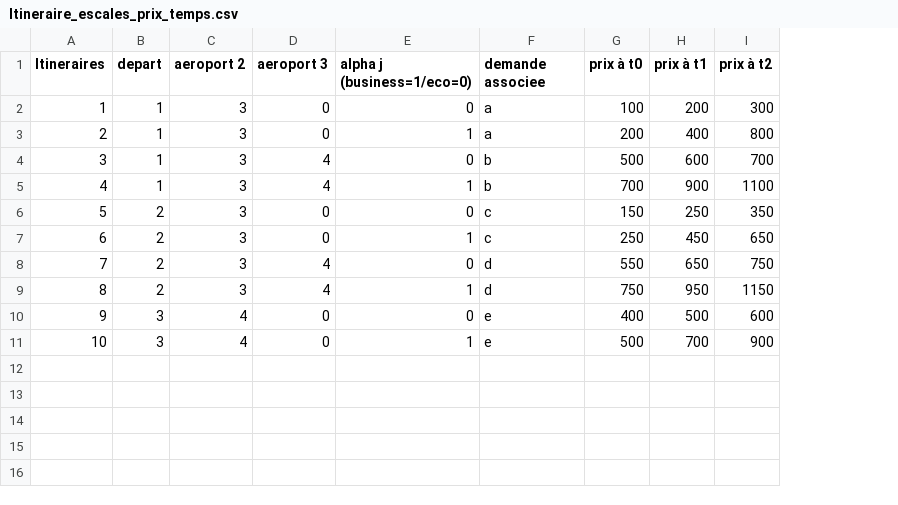
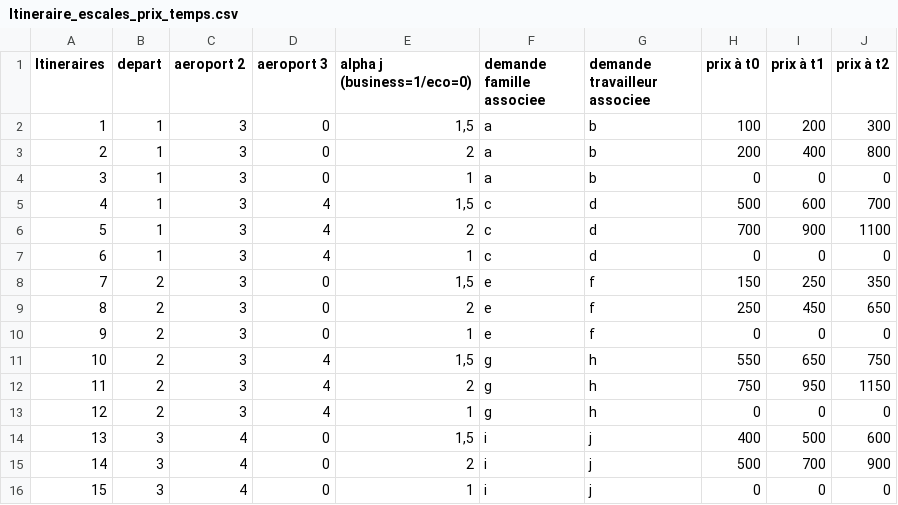
Before and after one commit to JulienKhlt/ProjetDepartement, a CSV file: Itineraire_escales_prix_temps.csv, drawn as a sheet; addresses are those after the commit; the diff names each change by its address in the sheet, - before the commit and + after, or states it on an @@ line.

Commit message:
pour 3 pas de temps avec l'it. 'ne pas acheter'

```diff
--- a/Itineraire_escales_prix_temps.csv
+++ b/Itineraire_escales_prix_temps.csv
+column G (demande travailleur associee), rows 2-3: b | b; rows 5-6: d | d; rows 8-9: f | f; rows 11-12: h | h; rows 14-15: j | j
-F1: demande associee
+F1: demande famille associee
-E2 (alpha j (business=1/eco=0)): 0
+E2 (alpha j (business=1/eco=0)): 1,5
-E3 (alpha j (business=1/eco=0)): 1
+E3 (alpha j (business=1/eco=0)): 2
+row 4: 3 | 1 | 3 | 0 | 1 | a | b | 0 | 0 | 0
@@ column A (Itineraires) renumbered between rows 5 and 15 @@
-E5 (alpha j (business=1/eco=0)): 0
+E5 (alpha j (business=1/eco=0)): 1,5
-F5:F6 (demande famille associee): b
+F5:F6 (demande famille associee): c
-E6 (alpha j (business=1/eco=0)): 1
+E6 (alpha j (business=1/eco=0)): 2
+row 7: 6 | 1 | 3 | 4 | 1 | c | d | 0 | 0 | 0
-E8 (alpha j (business=1/eco=0)): 0
+E8 (alpha j (business=1/eco=0)): 1,5
-F8:F9 (demande famille associee): c
+F8:F9 (demande famille associee): e
-E9 (alpha j (business=1/eco=0)): 1
+E9 (alpha j (business=1/eco=0)): 2
+row 10: 9 | 2 | 3 | 0 | 1 | e | f | 0 | 0 | 0
-E11 (alpha j (business=1/eco=0)): 0
+E11 (alpha j (business=1/eco=0)): 1,5
-F11:F12 (demande famille associee): d
+F11:F12 (demande famille associee): g
-E12 (alpha j (business=1/eco=0)): 1
+E12 (alpha j (business=1/eco=0)): 2
+row 13: 12 | 2 | 3 | 4 | 1 | g | h | 0 | 0 | 0
-E14 (alpha j (business=1/eco=0)): 0
+E14 (alpha j (business=1/eco=0)): 1,5
-F14:F15 (demande famille associee): e
+F14:F15 (demande famille associee): i
-E15 (alpha j (business=1/eco=0)): 1
+E15 (alpha j (business=1/eco=0)): 2
+row 16: 15 | 3 | 4 | 0 | 1 | i | j | 0 | 0 | 0
```
